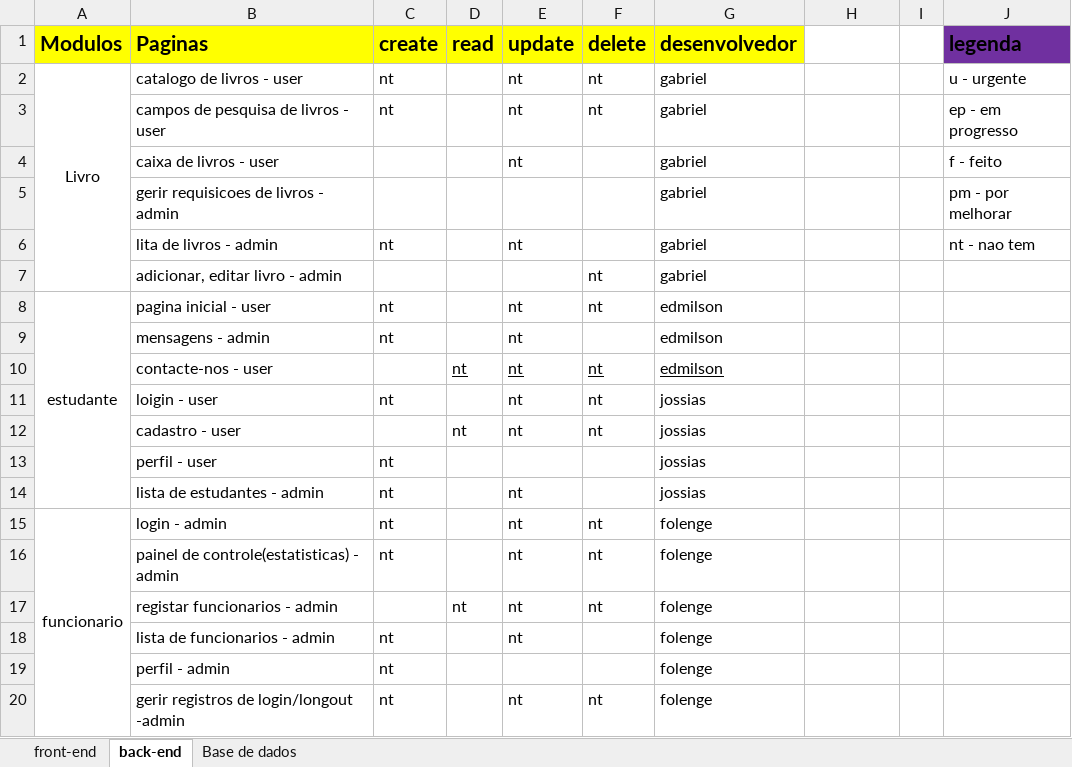
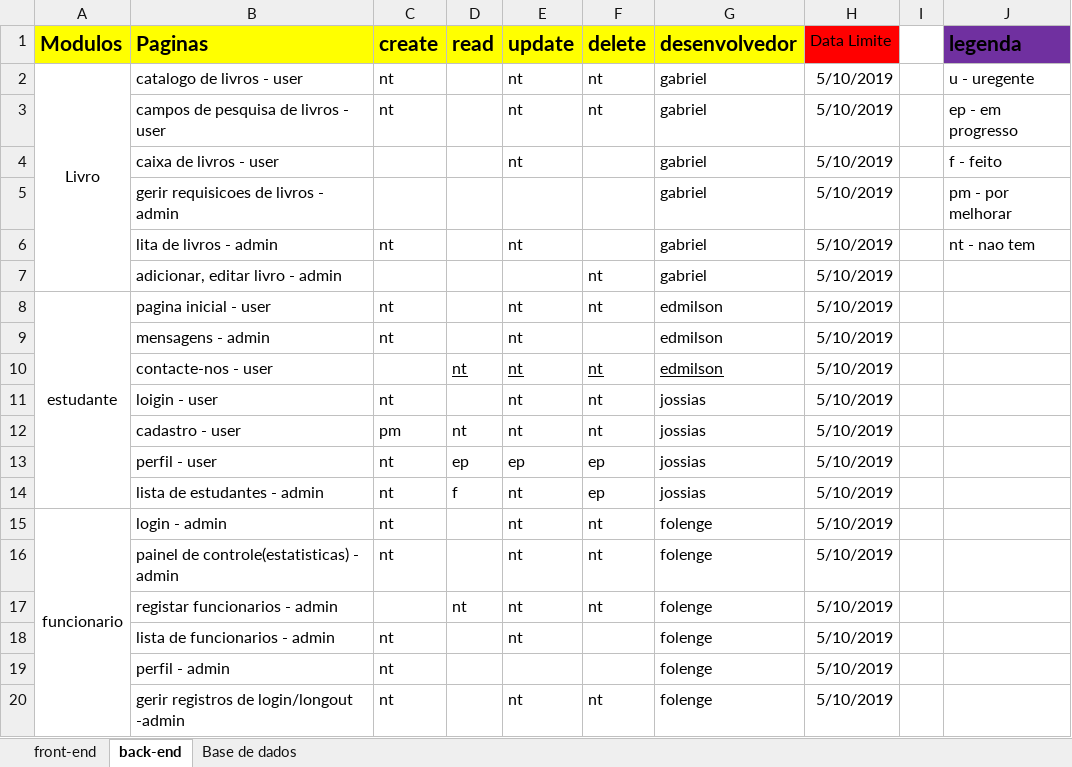
Before and after one commit to yulaGuivala/Gestao-de-Biblioteca, an Excel workbook: Documentacao/actividades.xlsx, sheet back-end, drawn as a sheet; values as stored, in another font and other column widths than the file's, no borders; conditional formats not drawn; the diff names each change by its address in the sheet, - before the commit and + after, or states it on an @@ line.

```diff
--- a/Documentacao/actividades.xlsx (sheet back-end)
+++ b/Documentacao/actividades.xlsx (sheet back-end)
-H1: (empty)
+H1: Data Limite
-H1 fill: none
+H1 fill: #FF0000
-H2:H20 (Data Limite): (empty)
+H2:H20 (Data Limite): 5/10/2019
-J2 (legenda): u - urgente
+J2 (legenda): u - uregente
-C12 (create): (empty)
+C12 (create): pm
-D13 (read): (empty)
+D13 (read): ep
-E13 (update): (empty)
+E13 (update): ep
-F13:F14 (delete): (empty)
+F13:F14 (delete): ep
-D14 (read): (empty)
+D14 (read): f
```
Also changed, not shown: sheet front-end, 7 other files.
